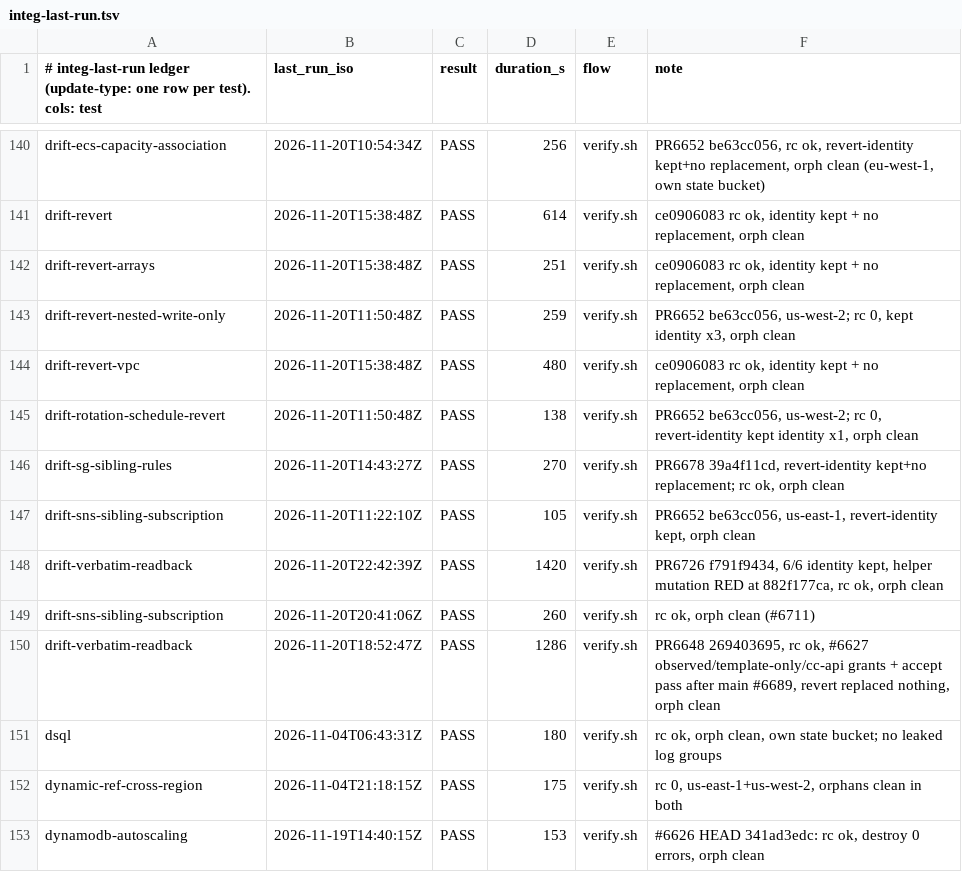
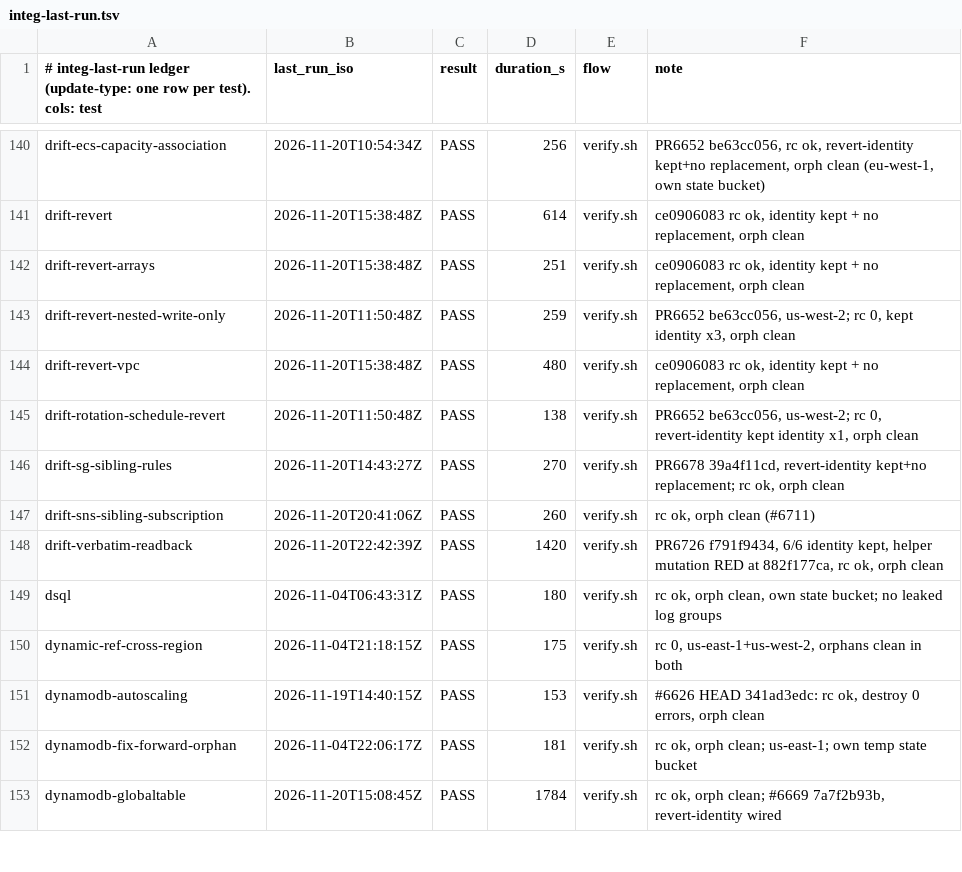
Before and after one commit to go-to-k/cdkd, a TSV file: docs/_generated/integ-last-run.tsv, drawn as a sheet; only a part is shown, gaps mark what is left out; the shorter side is filled out with more unchanged rows.

Commit message:
chore(integ): normalize the ledger after merging main

```diff
--- a/docs/_generated/integ-last-run.tsv
+++ b/docs/_generated/integ-last-run.tsv
@@ -146,6 +146,4 @@ drift-rotation-schedule-revert	2026-11-20T11:50:48Z	PASS	138	verify.sh	PR6652 be
 drift-sg-sibling-rules	2026-11-20T14:43:27Z	PASS	270	verify.sh	PR6678 39a4f11cd, revert-identity kept+no replacement; rc ok, orph clean
-drift-sns-sibling-subscription	2026-11-20T11:22:10Z	PASS	105	verify.sh	PR6652 be63cc056, us-east-1, revert-identity kept, orph clean
+drift-sns-sibling-subscription	2026-11-20T20:41:06Z	PASS	260	verify.sh	rc ok, orph clean (#6711)
 drift-verbatim-readback	2026-11-20T22:42:39Z	PASS	1420	verify.sh	PR6726 f791f9434, 6/6 identity kept, helper mutation RED at 882f177ca, rc ok, orph clean
-drift-sns-sibling-subscription	2026-11-20T20:41:06Z	PASS	260	verify.sh	rc ok, orph clean (#6711)
-drift-verbatim-readback	2026-11-20T18:52:47Z	PASS	1286	verify.sh	PR6648 269403695, rc ok, #6627 observed/template-only/cc-api grants + accept pass after main #6689, revert replaced nothing, orph clean
 dsql	2026-11-04T06:43:31Z	PASS	180	verify.sh	rc ok, orph clean, own state bucket; no leaked log groups
```
